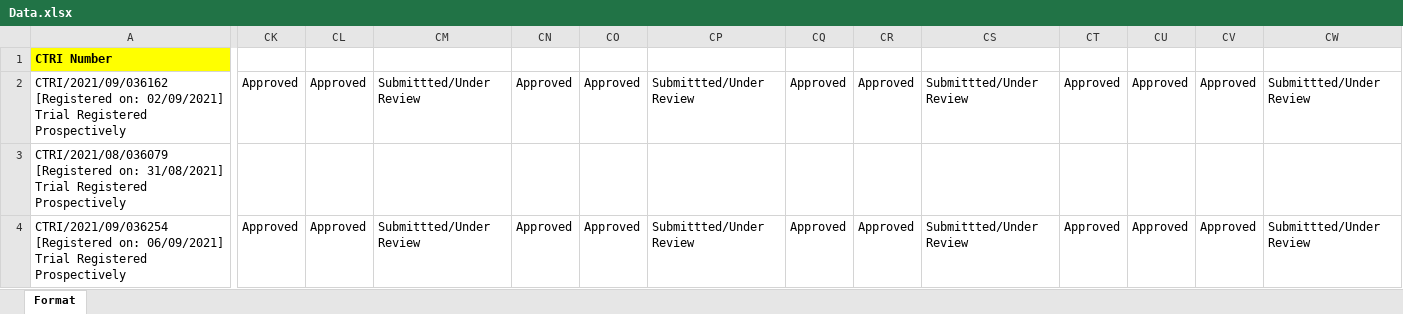
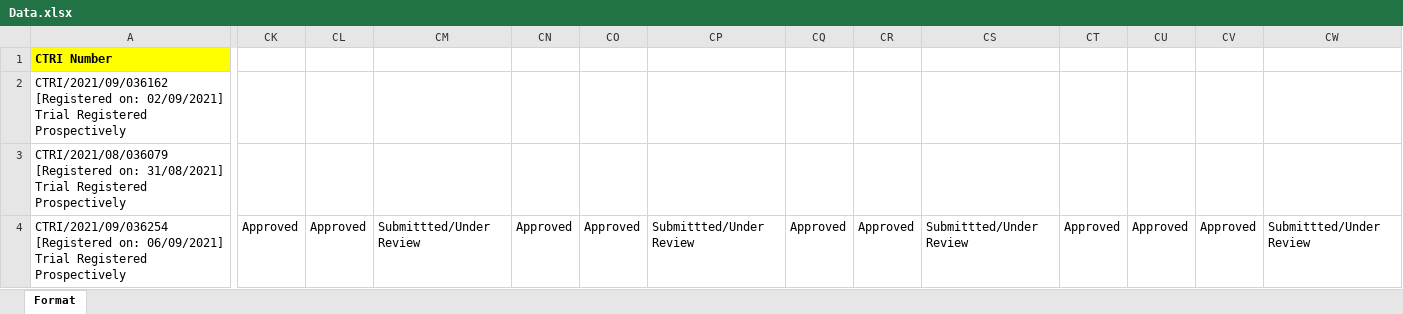
Before and after one commit to Mrdynamic-soni/pharmapro, an Excel workbook: Data.xlsx, sheet Format, drawn as a sheet; only a part is shown, gaps mark what is left out; values as stored, in another font and other column widths than the file's, no borders; the diff covers the shown part only; the diff names each change by its address in the sheet, - before the commit and + after, or states it on an @@ line.

```diff
--- a/Data.xlsx (sheet Format)
+++ b/Data.xlsx (sheet Format)
-CK2: Approved
+CK2: (empty)
-CL2: Approved
+CL2: (empty)
-CM2: Submittted/Under Review
+CM2: (empty)
-CN2: Approved
+CN2: (empty)
-CO2: Approved
+CO2: (empty)
-CP2: Submittted/Under Review
+CP2: (empty)
-CQ2: Approved
+CQ2: (empty)
-CR2: Approved
+CR2: (empty)
-CS2: Submittted/Under Review
+CS2: (empty)
-CT2: Approved
+CT2: (empty)
-CU2: Approved
+CU2: (empty)
-CV2: Approved
+CV2: (empty)
-CW2: Submittted/Under Review
+CW2: (empty)
```
Also changed, not shown: 42 edited cells elsewhere in this sheet, 1 other file.
